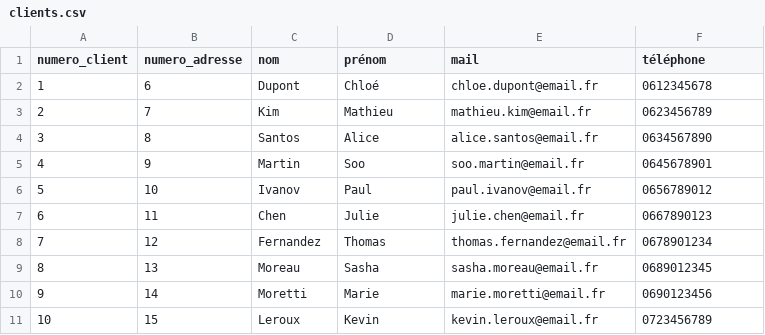
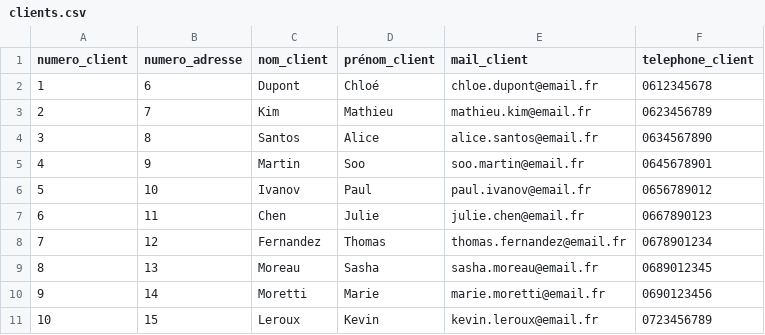
Before and after one commit to Z3ZEL/sgbd-2023, a CSV file: data/clients.csv, drawn as a sheet.

```diff
--- a/data/clients.csv
+++ b/data/clients.csv
@@ -1,2 +1,2 @@
-numero_client,numero_adresse,nom,prénom,mail,téléphone
+numero_client,numero_adresse,nom_client,prénom_client,mail_client,telephone_client
 1,6,Dupont,Chloé,chloe.dupont@email.fr,0612345678
```
Also changed, not shown: data/actions.csv, data/adresses.csv, 10 other files.
